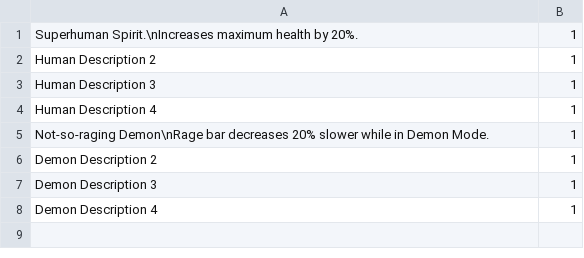
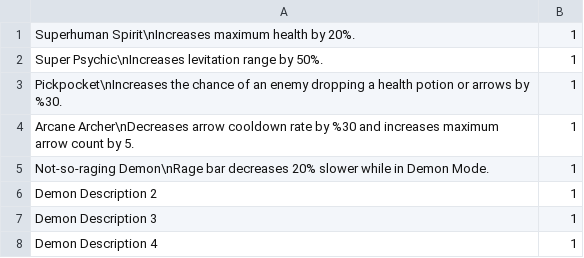
Before and after one commit to tanay-15/Capstone, a CSV file: Prototype/Assets/Text Assets/SkillTreeNodeDescriptions.csv, drawn as a sheet.

```diff
--- a/Prototype/Assets/Text Assets/SkillTreeNodeDescriptions.csv
+++ b/Prototype/Assets/Text Assets/SkillTreeNodeDescriptions.csv
@@ -1,5 +1,5 @@
-Superhuman Spirit.\nIncreases maximum health by 20%.,1
-Human Description 2,1
-Human Description 3,1
-Human Description 4,1
+Superhuman Spirit\nIncreases maximum health by 20%.,1
+Super Psychic\nIncreases levitation range by 50%.,1
+Pickpocket\nIncreases the chance of an enemy dropping a health potion or arrows by %30.,1
+Arcane Archer\nDecreases arrow cooldown rate by %30 and increases maximum arrow count by 5.,1
 Not-so-raging Demon\nRage bar decreases 20% slower while in Demon Mode.,1
```
Also changed, not shown: 2 other files.
